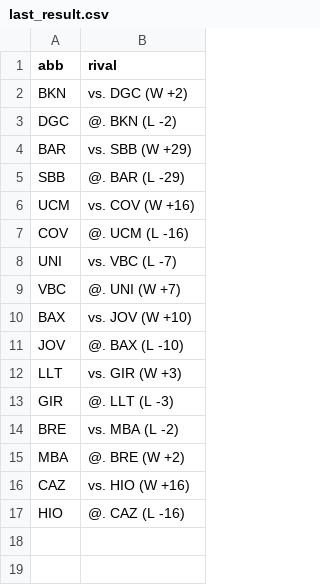
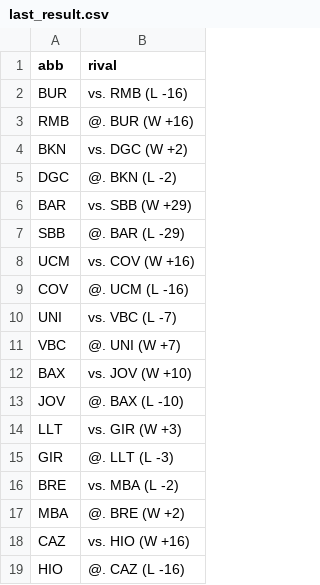
Before and after one commit to IvoVillanueva/pbp-acb-2025-26, a CSV file: data/last_result.csv, drawn as a sheet.

```diff
--- a/data/last_result.csv
+++ b/data/last_result.csv
@@ -1,2 +1,4 @@
 "abb","rival"
+"BUR","vs. RMB (L -16)"
+"RMB","@. BUR (W +16)"
 "BKN","vs. DGC (W +2)"
```
Also changed, not shown: 1 other file.
